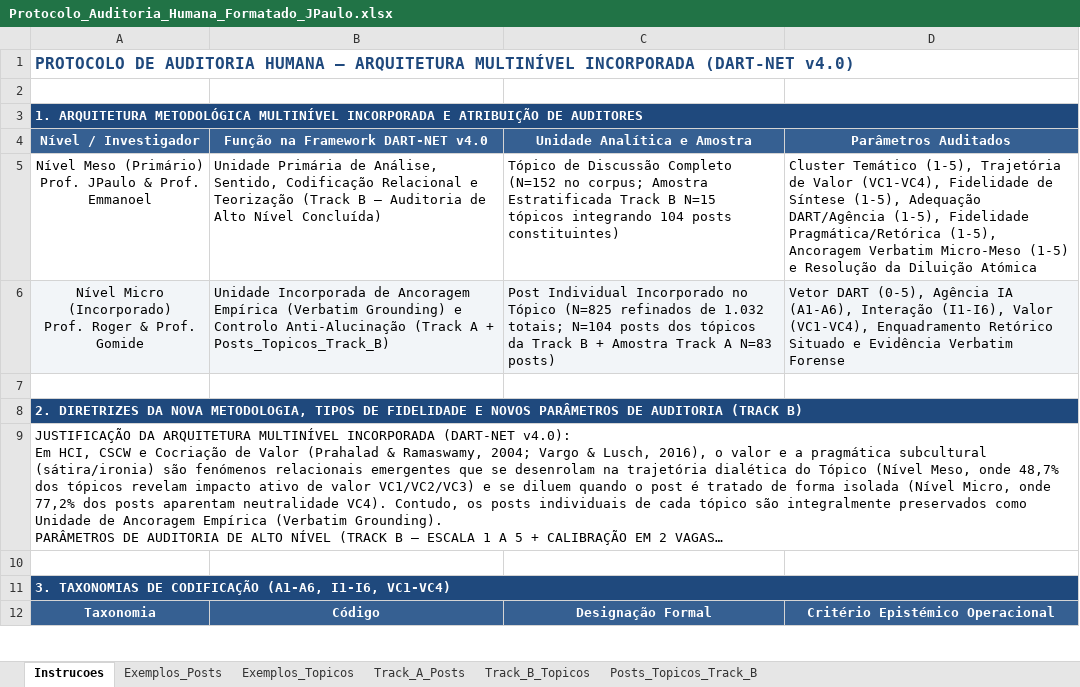
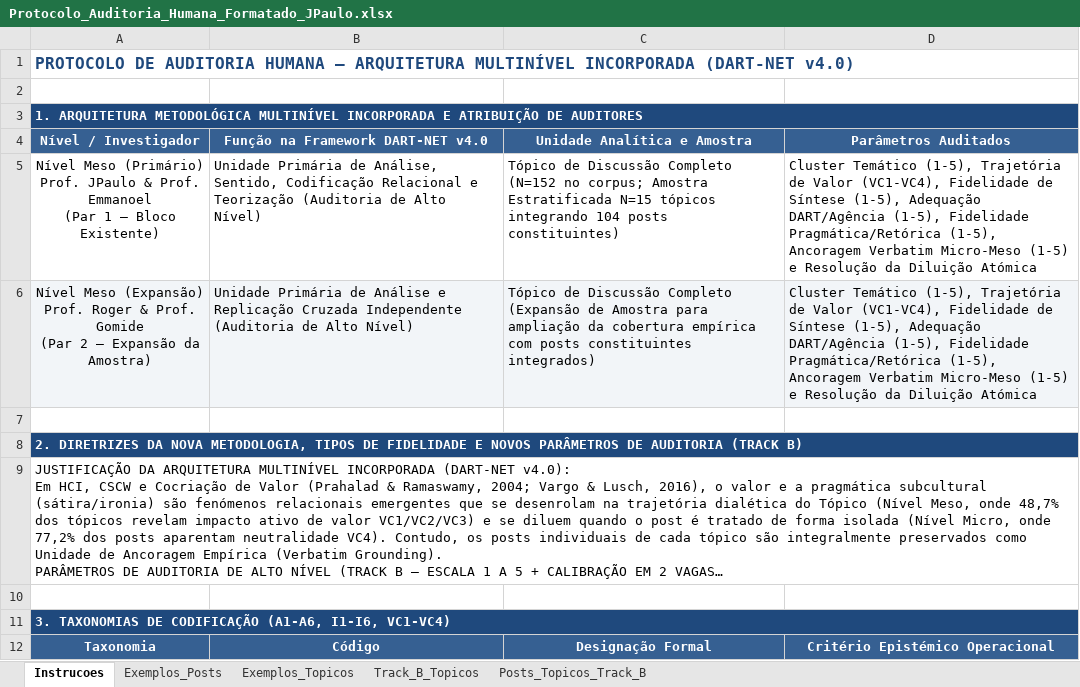
Before and after one commit to ESACT-IPB/Interac-a-o-Humano-IA-e-Cocriac-a-o-de-Valor-em-Ecossistemas-de-Videojogos, an Excel workbook: output/Protocolo_Auditoria_Humana_Formatado_JPaulo.xlsx, sheet Instrucoes, drawn as a sheet; only a part is shown; long unchanged cells end in …; values as stored, in another font and other column widths than the file's, no borders; removed rows and columns are numbered as before the commit, all else as after; ↵ is a line break in a cell; the diff names each change by its address in the sheet, - before the commit and + after, or states it on an @@ line.

Commit message:
refactor(audit): remove Track_A_Posts and unify human audit at meso level with constituent post grounding

```diff
--- a/output/Protocolo_Auditoria_Humana_Formatado_JPaulo.xlsx (sheet Instrucoes)
+++ b/output/Protocolo_Auditoria_Humana_Formatado_JPaulo.xlsx (sheet Instrucoes)
-sheet tab: Track_A_Posts
-A5 (Nível / Investigador): …Prof. Emmanoel
+A5 (Nível / Investigador): …Prof. Emmanoel ↵ (Par 1 — Bloco Existente)
-B5: …e Teorização (Track B — Auditoria de Alto Nível Concluída)
+B5: …e Teorização (Auditoria de Alto Nível)
-C5 (Unidade Analítica e Amostra): …Amostra Estratificada Track B N=15 tópicos…
+C5 (Unidade Analítica e Amostra): …Amostra Estratificada N=15 tópicos…
-row 6: Nível Micro (Incorporado) ↵ Prof. Roger & Prof. Gomide | Unidade Incorporada de Ancoragem Empírica (Verbatim Grounding) e Controlo Anti-Alucinação (Track A + Posts_Topicos_Track_B) | Post Individual Incorporado no Tópico (N=825 refinados de 1.032 totais; N=104 posts dos tópicos da Track B + Amostra Track A N=83 posts) | Vetor DART (0-5), Agência IA (A1-A6), Interação (I1-I6), Valor (VC1-VC4), Enquadramento Retórico Situado e Evidência Verbatim Forense
+row 6: Nível Meso (Expansão) ↵ Prof. Roger & Prof. Gomide ↵ (Par 2 — Expansão da Amostra) | Unidade Primária de Análise e Replicação Cruzada Independente (Auditoria de Alto Nível) | Tópico de Discussão Completo (Expansão de Amostra para ampliação da cobertura empírica com posts constituintes integrados) | Cluster Temático (1-5), Trajetória de Valor (VC1-VC4), Fidelidade de Síntese (1-5), Adequação DART/Agência (1-5), Fidelidade Pragmática/Retórica (1-5), Ancoragem Verbatim Micro-Meso (1-5) e Resolução da Diluição Atómica
```
Also changed, not shown: output/Protocolo_Auditoria_Humana_Formatado.xlsx, 2 other files.
